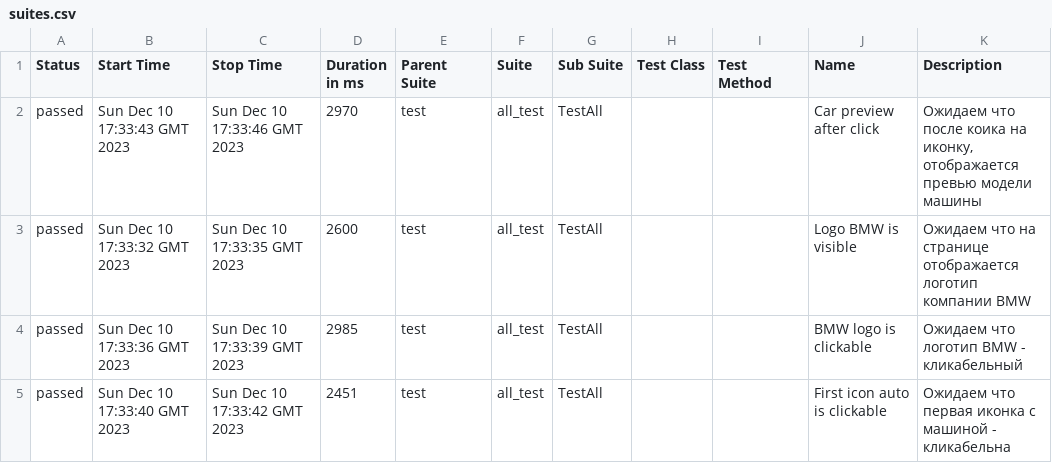
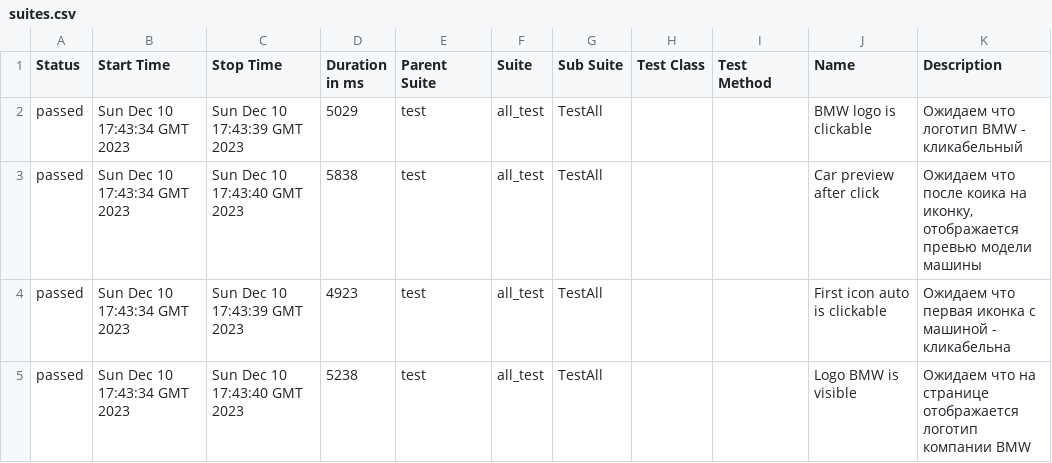
Before and after one commit to sapfire65/web_automation_frameworck, a CSV file: data/suites.csv, drawn as a sheet.

```diff
--- a/data/suites.csv
+++ b/data/suites.csv
@@ -1,5 +1,5 @@
 "Status","Start Time","Stop Time","Duration in ms","Parent Suite","Suite","Sub Suite","Test Class","Test Method","Name","Description"
-"passed","Sun Dec 10 17:33:43 GMT 2023","Sun Dec 10 17:33:46 GMT 2023","2970","test","all_test","TestAll","","","Car preview after click","Ожидаем что после коика на иконку, отображается превью модели машины"
-"passed","Sun Dec 10 17:33:32 GMT 2023","Sun Dec 10 17:33:35 GMT 2023","2600","test","all_test","TestAll","","","Logo BMW is visible","Ожидаем что на странице отображается логотип компании BMW"
-"passed","Sun Dec 10 17:33:36 GMT 2023","Sun Dec 10 17:33:39 GMT 2023","2985","test","all_test","TestAll","","","BMW logo is clickable","Ожидаем что логотип BMW - кликабельный"
-"passed","Sun Dec 10 17:33:40 GMT 2023","Sun Dec 10 17:33:42 GMT 2023","2451","test","all_test","TestAll","","","First icon auto is clickable","Ожидаем что первая иконка с машиной - кликабельна"
+"passed","Sun Dec 10 17:43:34 GMT 2023","Sun Dec 10 17:43:39 GMT 2023","5029","test","all_test","TestAll","","","BMW logo is clickable","Ожидаем что логотип BMW - кликабельный"
+"passed","Sun Dec 10 17:43:34 GMT 2023","Sun Dec 10 17:43:40 GMT 2023","5838","test","all_test","TestAll","","","Car preview after click","Ожидаем что после коика на иконку, отображается превью модели машины"
+"passed","Sun Dec 10 17:43:34 GMT 2023","Sun Dec 10 17:43:39 GMT 2023","4923","test","all_test","TestAll","","","First icon auto is clickable","Ожидаем что первая иконка с машиной - кликабельна"
+"passed","Sun Dec 10 17:43:34 GMT 2023","Sun Dec 10 17:43:40 GMT 2023","5238","test","all_test","TestAll","","","Logo BMW is visible","Ожидаем что на странице отображается логотип компании BMW"
```
Also changed, not shown: 32 other files.
